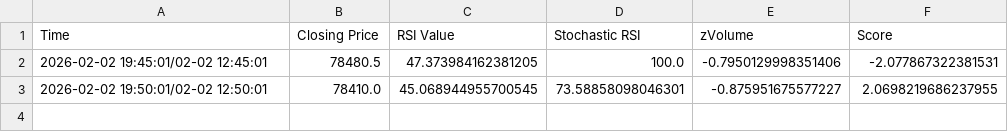
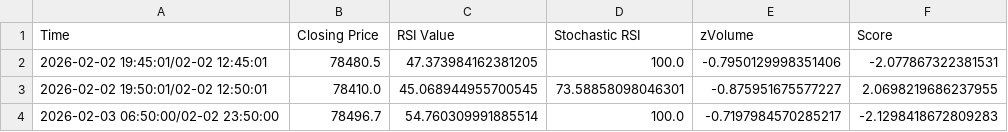
Before and after one commit to Bobwillrule/AI-Trader, a CSV file: data/dataLogs/data_log.csv, drawn as a sheet; the diff names each change by its address in the sheet, - before the commit and + after, or states it on an @@ line.

```diff
--- a/data/dataLogs/data_log.csv
+++ b/data/dataLogs/data_log.csv
+row 4: 2026-02-03 06:50:00/02-02 23:50:00 | 78496.7 | 54.760309991885514 | 100.0 | -0.7197984570285217 | -2.1298418672809283
```
Also changed, not shown: 3 other files.
